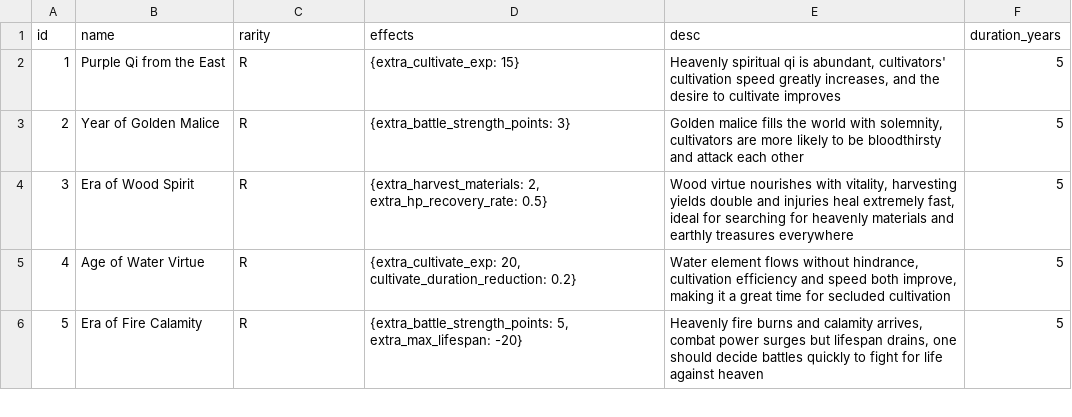
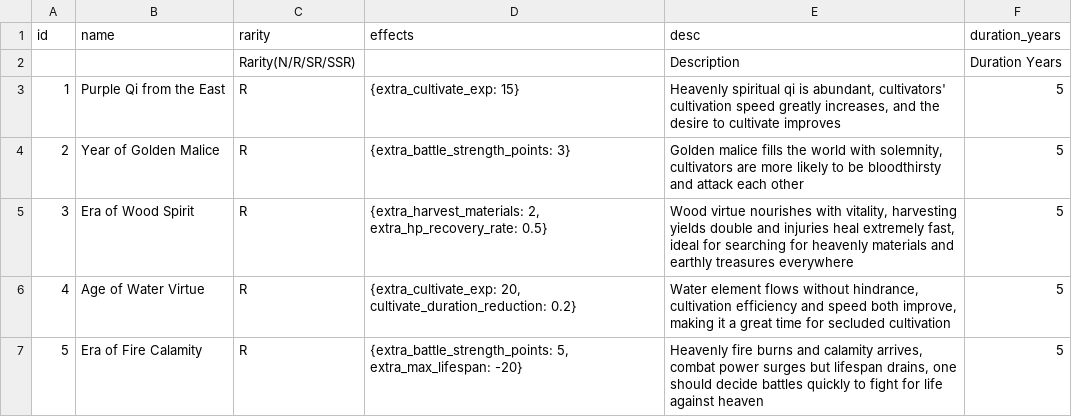
Before and after one commit to 4thfever/cultivation-world-simulator, a CSV file: static/locales/en-US/game_configs/celestial_phenomenon.csv, drawn as a sheet; only a part is shown; the diff names each change by its address in the sheet, - before the commit and + after, or states it on an @@ line.

```diff
--- a/static/locales/en-US/game_configs/celestial_phenomenon.csv
+++ b/static/locales/en-US/game_configs/celestial_phenomenon.csv
+row 2:  |  | Rarity(N/R/SR/SSR) |  | Description | Duration Years
```
Also changed, not shown: static/locales/zh-CN/game_configs/celestial_phenomenon.csv.
